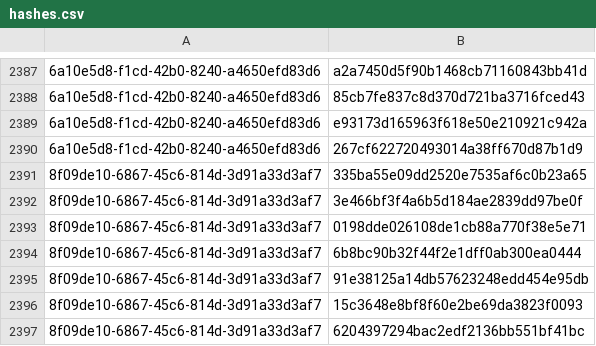
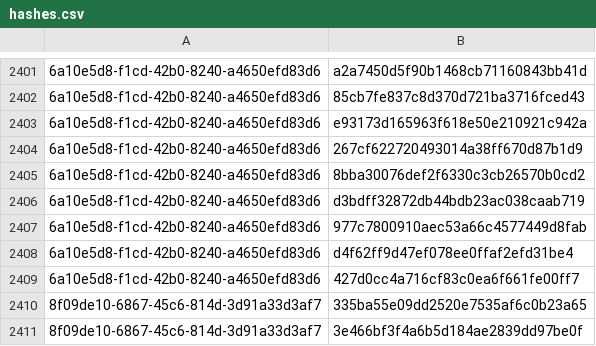
Before and after one commit to RedBlue232/threat-feed-publisher, a CSV file: misp-feed/hashes.csv, drawn as a sheet; only a part is shown, gaps mark what is left out; the shorter side is filled out with more unchanged rows; the diff covers the shown part only; the diff names each change by its address in the sheet, - before the commit and + after, or states it on an @@ line.

```diff
--- a/misp-feed/hashes.csv
+++ b/misp-feed/hashes.csv
+row 2405: 6a10e5d8-f1cd-42b0-8240-a4650efd83d6 | 8bba30076def2f6330c3cb26570b0cd2
+row 2406: 6a10e5d8-f1cd-42b0-8240-a4650efd83d6 | d3bdff32872db44bdb23ac038caab719
+row 2407: 6a10e5d8-f1cd-42b0-8240-a4650efd83d6 | 977c7800910aec53a66c4577449d8fab
+row 2408: 6a10e5d8-f1cd-42b0-8240-a4650efd83d6 | d4f62ff9d47ef078ee0ffaf2efd31be4
+row 2409: 6a10e5d8-f1cd-42b0-8240-a4650efd83d6 | 427d0cc4a716cf83c0ea6f661fe00ff7
```
Also changed, not shown: 23 added rows elsewhere in this file, 4 other files.
